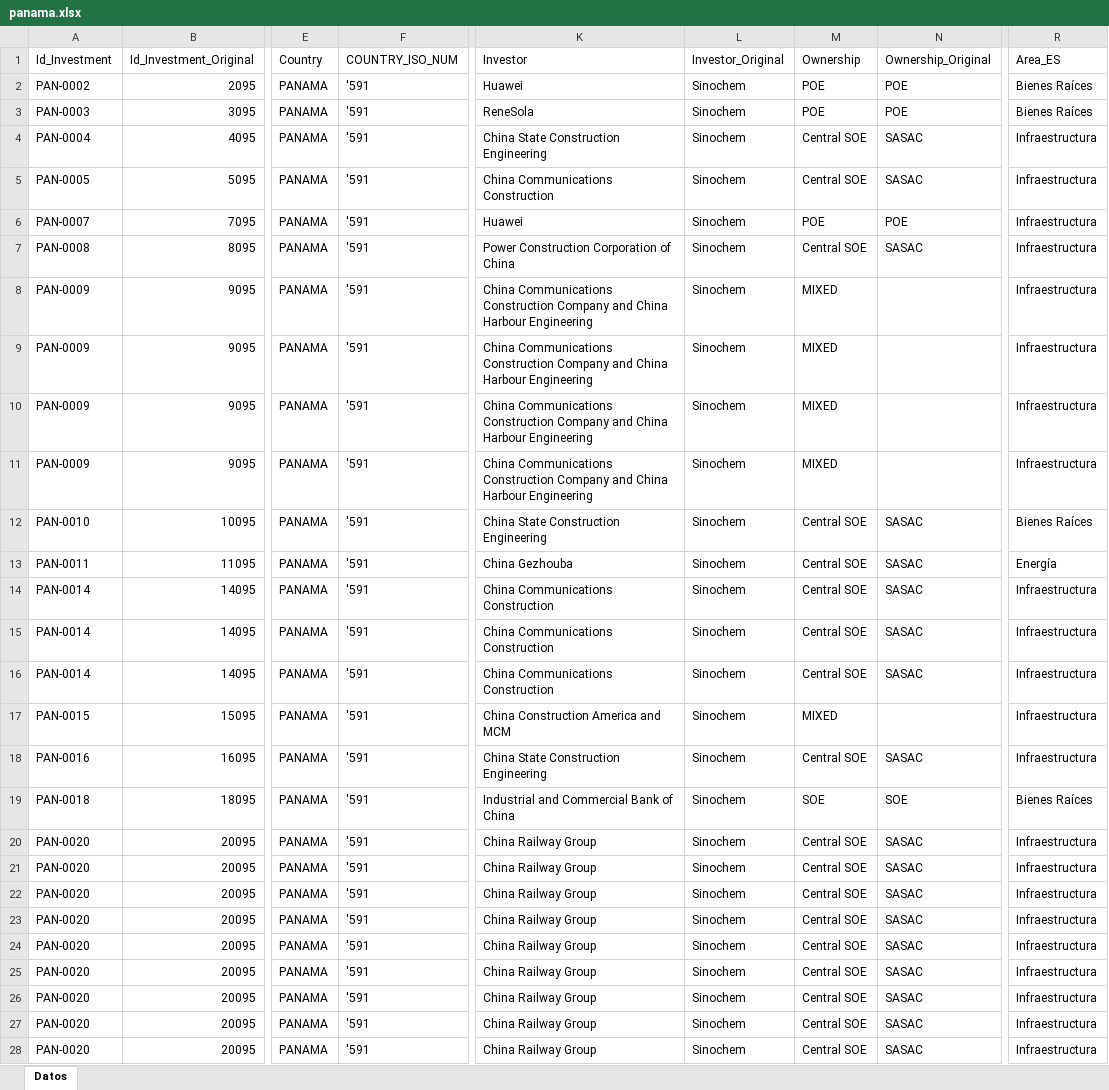
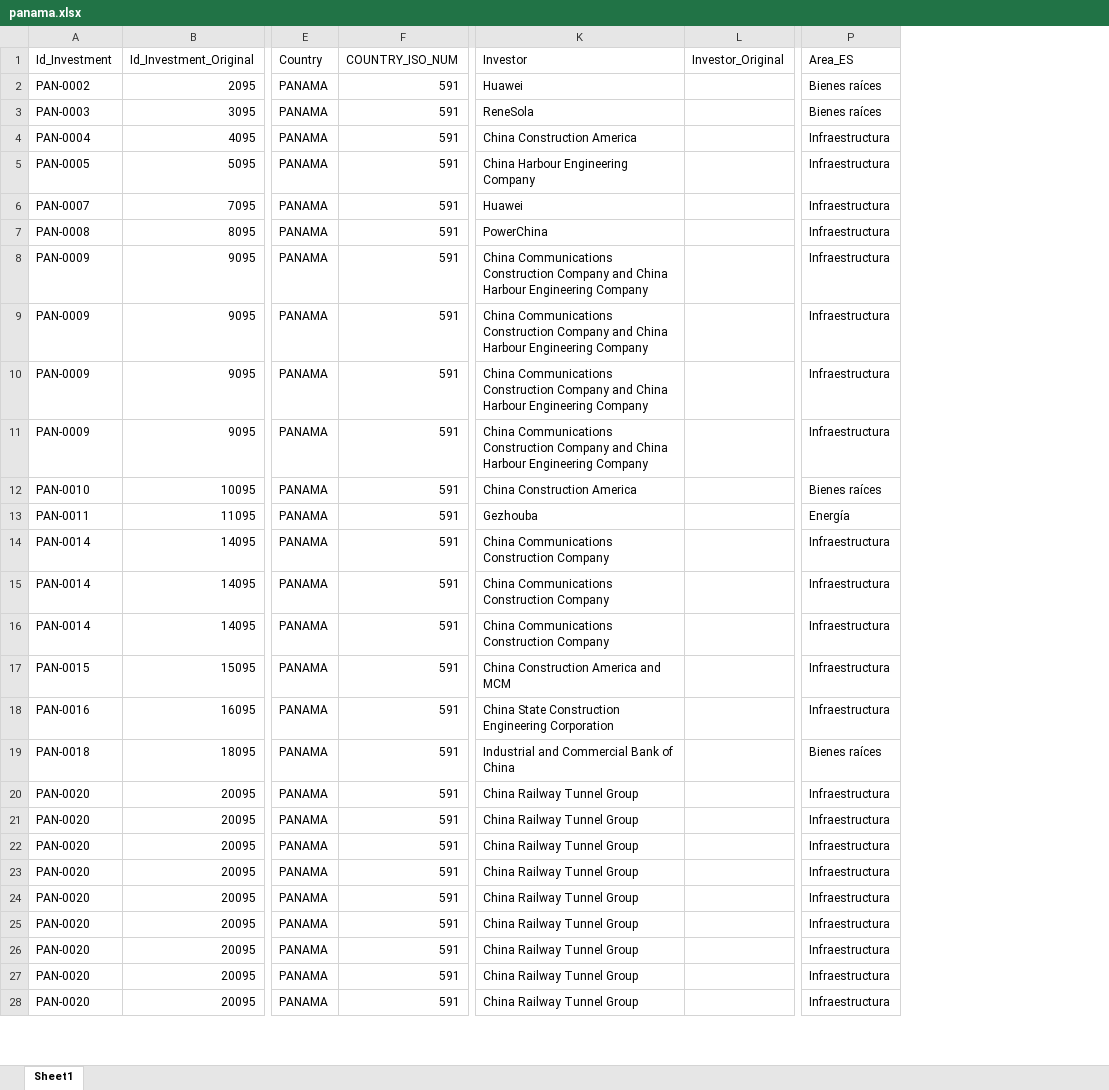
Before and after one commit to MilenioICLAC/iclac-mapa-fdi, an Excel workbook: data/sources/countries/panama.xlsx, sheet Sheet1, drawn as a sheet; only a part is shown, gaps mark what is left out; values as stored, in another font and other column widths than the file's, no borders; removed rows and columns are numbered as before the commit, all else as after; the diff covers the shown part only; the diff names each change by its address in the sheet, - before the commit and + after, or states it on an @@ line.

```diff
--- a/data/sources/countries/panama.xlsx (sheet Sheet1)
+++ b/data/sources/countries/panama.xlsx (sheet Sheet1)
-sheet tab: Datos
+sheet tab: Sheet1
-column M (Ownership), rows 2-28: POE | POE | Central SOE | Central SOE | POE | Central SOE | MIXED | MIXED | MIXED | MIXED | Central SOE | Central SOE | Central SOE | Central SOE | Central SOE | MIXED | Central SOE | SOE | Central SOE | Central SOE | Central SOE | Central SOE | Central SOE | Central SOE | Central SOE | Central SOE | Central SOE
-column N (Ownership_Original), rows 2-28: POE | POE | SASAC | SASAC | POE | SASAC |  |  |  |  | SASAC | SASAC | SASAC | SASAC | SASAC |  | SASAC | SOE | SASAC | SASAC | SASAC | SASAC | SASAC | SASAC | SASAC | SASAC | SASAC
-F2:F28 (COUNTRY_ISO_NUM): '591
+F2:F28 (COUNTRY_ISO_NUM): 591
-L2:L28 (Investor_Original): Sinochem
+L2:L28 (Investor_Original): (empty)
-P2:P3 (Area_ES): Bienes Raíces
+P2:P3 (Area_ES): Bienes raíces
-K4 (Investor): China State Construction Engineering
+K4 (Investor): China Construction America
-K5 (Investor): China Communications Construction
+K5 (Investor): China Harbour Engineering Company
-K7 (Investor): Power Construction Corporation of China
+K7 (Investor): PowerChina
-K8:K11 (Investor): …Harbour Engineering
+K8:K11 (Investor): …Harbour Engineering Company
-K12 (Investor): China State Construction Engineering
+K12 (Investor): China Construction America
-P12 (Area_ES): Bienes Raíces
+P12 (Area_ES): Bienes raíces
-K13 (Investor): China Gezhouba
+K13 (Investor): Gezhouba
-K14:K16 (Investor): China Communications Construction
+K14:K16 (Investor): China Communications Construction Company
-K18 (Investor): China State Construction Engineering
+K18 (Investor): China State Construction Engineering Corporation
-P19 (Area_ES): Bienes Raíces
+P19 (Area_ES): Bienes raíces
-K20:K28 (Investor): China Railway Group
+K20:K28 (Investor): China Railway Tunnel Group
```
Also changed, not shown: 82 edited cells elsewhere in this sheet, data/sources/countries/guyana.xlsx, data/sources/countries/honduras.xlsx, 34 other files.
